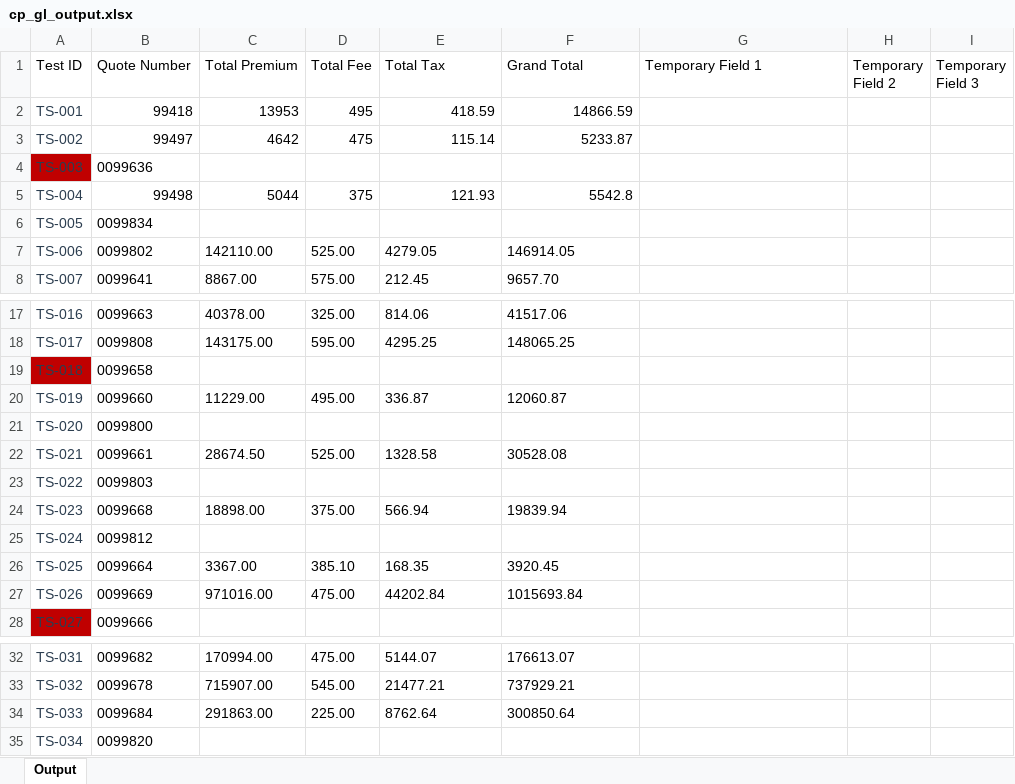
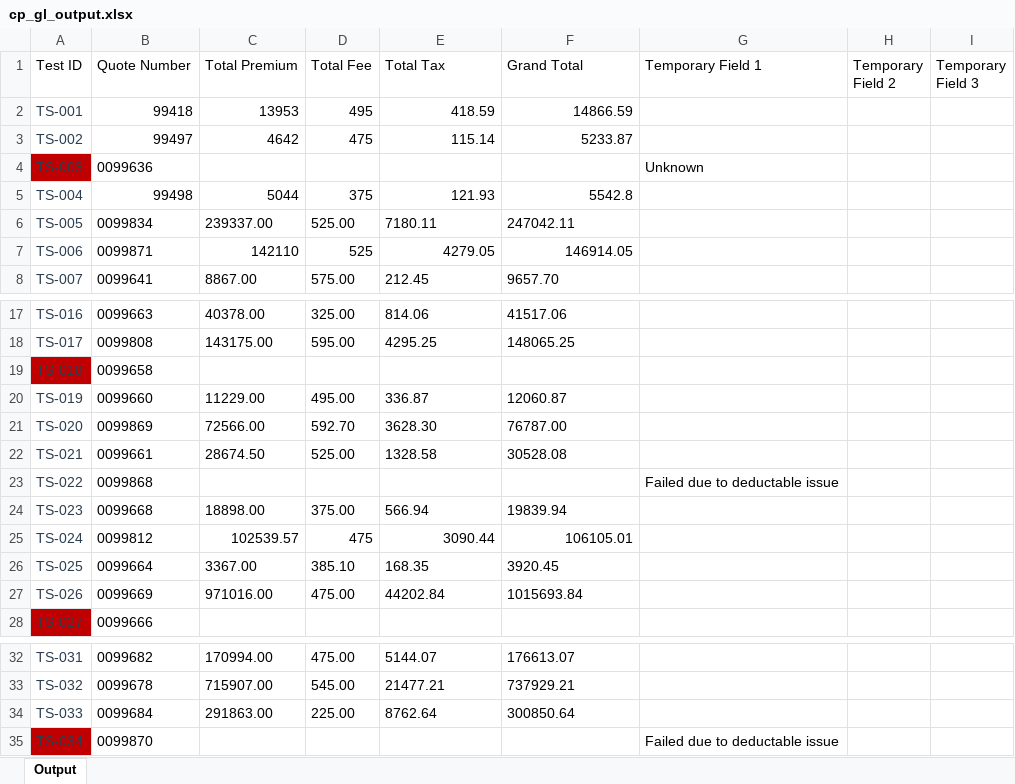
Before and after one commit to KMG-2356/spg-automation, an Excel workbook: src/data/output/cp_gl_output.xlsx, sheet Output, drawn as a sheet; only a part is shown, gaps mark what is left out; values as stored, in another font and other column widths than the file's, no borders; the diff names each change by its address in the sheet, - before the commit and + after, or states it on an @@ line.

Commit message:
complete cp-gl output with errors

```diff
--- a/src/data/output/cp_gl_output.xlsx (sheet Output)
+++ b/src/data/output/cp_gl_output.xlsx (sheet Output)
-G4 (Temporary Field 1): (empty)
+G4 (Temporary Field 1): Unknown
-C6 (Total Premium): (empty)
+C6 (Total Premium): 239337.00
-D6 (Total Fee): (empty)
+D6 (Total Fee): 525.00
-E6 (Total Tax): (empty)
+E6 (Total Tax): 7180.11
-F6 (Grand Total): (empty)
+F6 (Grand Total): 247042.11
-B7 (Quote Number): 0099802
+B7 (Quote Number): 0099871
-C7 (Total Premium): 142110.00
+C7 (Total Premium): 142110
-D7 (Total Fee): 525.00
+D7 (Total Fee): 525
-E7:F7 alignment: left
+E7:F7 alignment: right
-B21 (Quote Number): 0099800
+B21 (Quote Number): 0099869
-C21 (Total Premium): (empty)
+C21 (Total Premium): 72566.00
-D21 (Total Fee): (empty)
+D21 (Total Fee): 592.70
-E21 (Total Tax): (empty)
+E21 (Total Tax): 3628.30
-F21 (Grand Total): (empty)
+F21 (Grand Total): 76787.00
-B23 (Quote Number): 0099803
+B23 (Quote Number): 0099868
-G23 (Temporary Field 1): (empty)
+G23 (Temporary Field 1): Failed due to deductable issue
-C25 (Total Premium): (empty)
+C25 (Total Premium): 102539.57
-D25 (Total Fee): (empty)
+D25 (Total Fee): 475
-E25 (Total Tax): (empty)
+E25 (Total Tax): 3090.44
-F25 (Grand Total): (empty)
+F25 (Grand Total): 106105.01
-A35 fill: none
+A35 fill: #C00000
-B35 (Quote Number): 0099820
+B35 (Quote Number): 0099870
-G35 (Temporary Field 1): (empty)
+G35 (Temporary Field 1): Failed due to deductable issue
```
